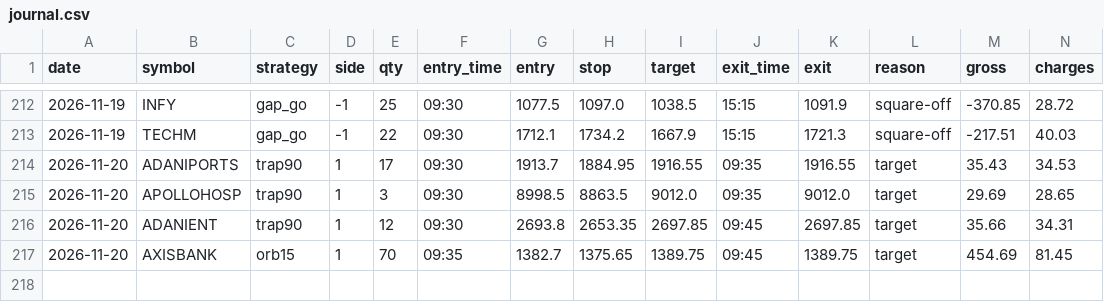
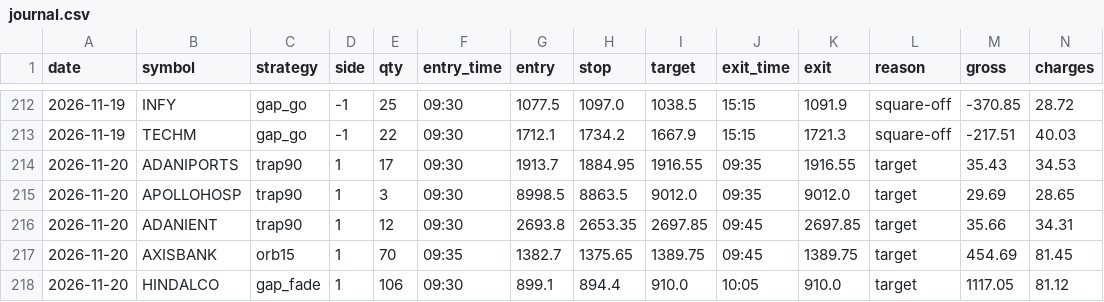
Before and after one commit to kushuvc/nse-paper-trader, a CSV file: paper/journal.csv, drawn as a sheet; only a part is shown, gaps mark what is left out; rows hold the shown columns only; the diff names each change by its address in the sheet, - before the commit and + after, or states it on an @@ line.

```diff
--- a/paper/journal.csv
+++ b/paper/journal.csv
+row 218: 2026-11-20 | HINDALCO | gap_fade | 1 | 106 | 09:30 | 899.1 | 894.4 | 910.0 | 10:05 | 910.0 | target | 1117.05 | 81.12
```
Also changed, not shown: 3 other files.
